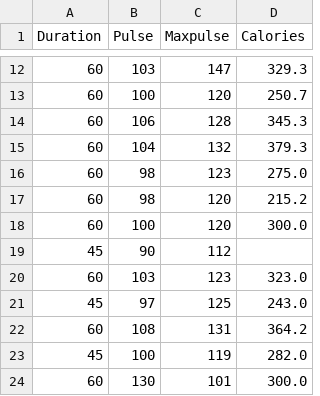
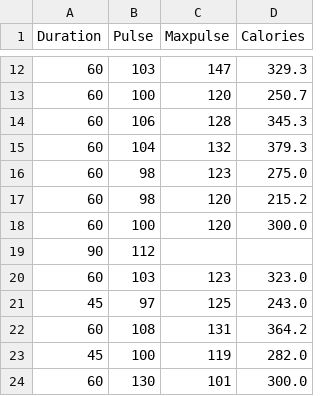
Before and after one commit to mdatikur-contact/Pythone-learing, a CSV file: data.csv, drawn as a sheet; only a part is shown, gaps mark what is left out; removed rows and columns are numbered as before the commit, all else as after; the diff names each change by its address in the sheet, - before the commit and + after, or states it on an @@ line.

Commit message:
replace null value using meadin

```diff
--- a/data.csv
+++ b/data.csv
-row 19: 45 | 90 | 112
+row 19: 90 | 112
```
Also changed, not shown: 1 other file.
